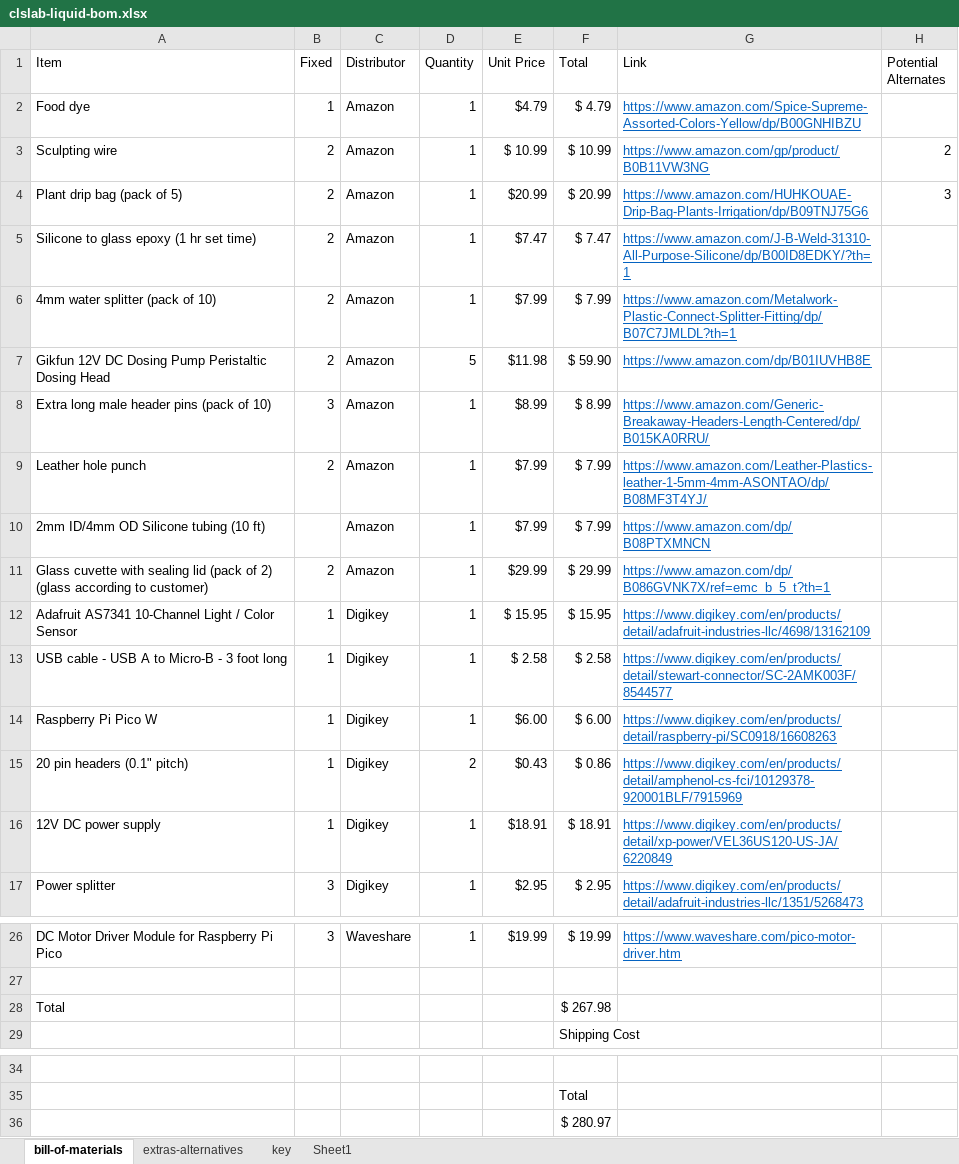
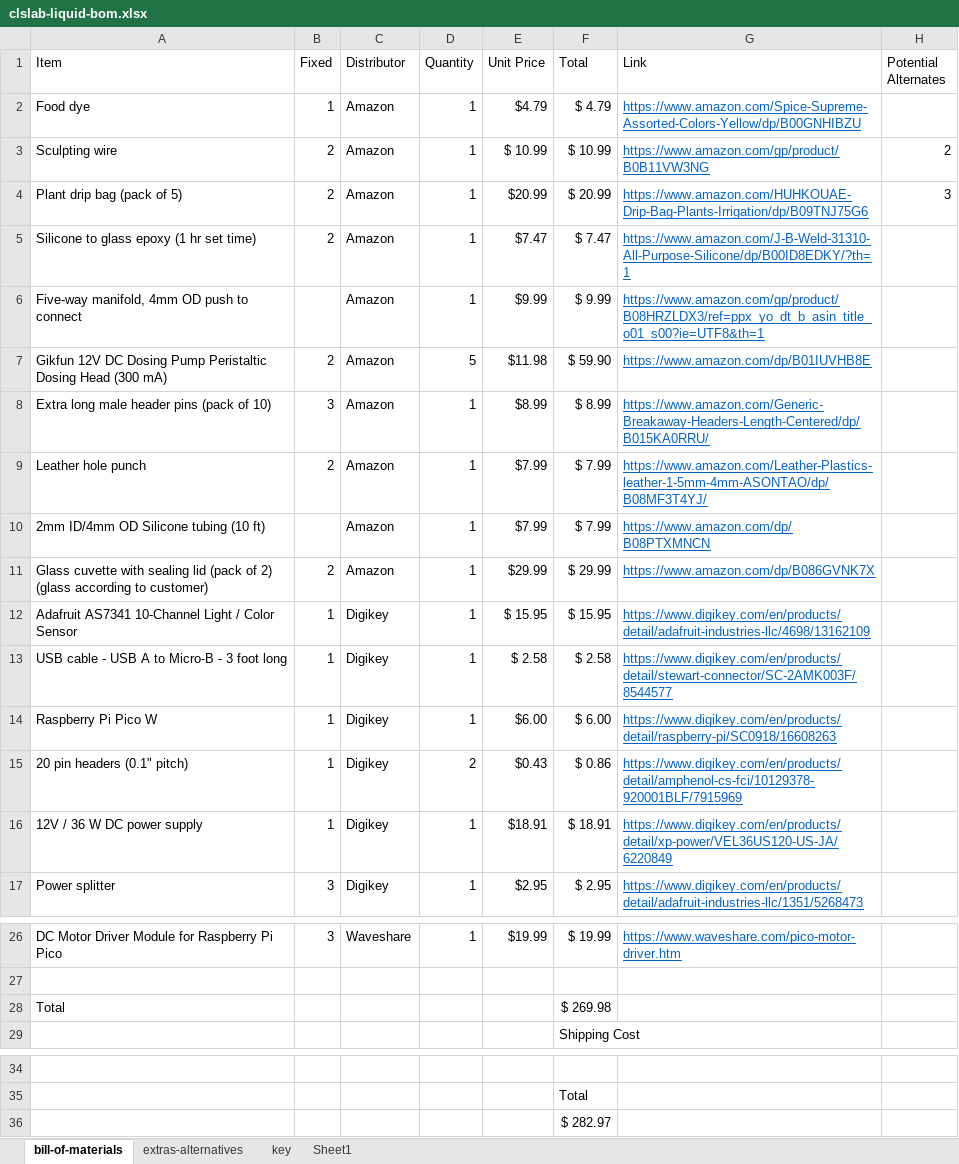
Before and after one commit to sparks-baird/self-driving-lab-demo, an Excel workbook: reports/clslab-liquid-bom.xlsx, sheet bill-of-materials, drawn as a sheet; only a part is shown, gaps mark what is left out; values as stored, in another font and other column widths than the file's, no borders; removed rows and columns are numbered as before the commit, all else as after; the diff names each change by its address in the sheet, - before the commit and + after, or states it on an @@ line.

Commit message:
Update clslab-liquid-bom.xlsx

```diff
--- a/reports/clslab-liquid-bom.xlsx (sheet bill-of-materials)
+++ b/reports/clslab-liquid-bom.xlsx (sheet bill-of-materials)
-row 6: 4mm water splitter (pack of 10) | 2 | Amazon | 1 | $7.99 | $ 7.99 | https://www.amazon.com/Metalwork-Plastic-Connect-Splitter-Fitting/dp/B07C7JMLDL?th=1
+row 6: Five-way manifold, 4mm OD push to connect |  | Amazon | 1 | $9.99 | $ 9.99 | https://www.amazon.com/gp/product/B08HRZLDX3/ref=ppx_yo_dt_b_asin_title_o01_s00?ie=UTF8&th=1
-A7 (Item): …Dosing Head
+A7 (Item): …Dosing Head (300 mA)
-G11 (Link): https://www.amazon.com/dp/B086GVNK7X/ref=emc_b_5_t?th=1
+G11 (Link): https://www.amazon.com/dp/B086GVNK7X
-A16 (Item): 12V DC power supply
+A16 (Item): 12V / 36 W DC power supply
-F28 (Total): $ 267.98
+F28 (Total): $ 269.98
-F36 (Total): $ 280.97
+F36 (Total): $ 282.97
```
Also changed, not shown: sheet extras-alternatives.
